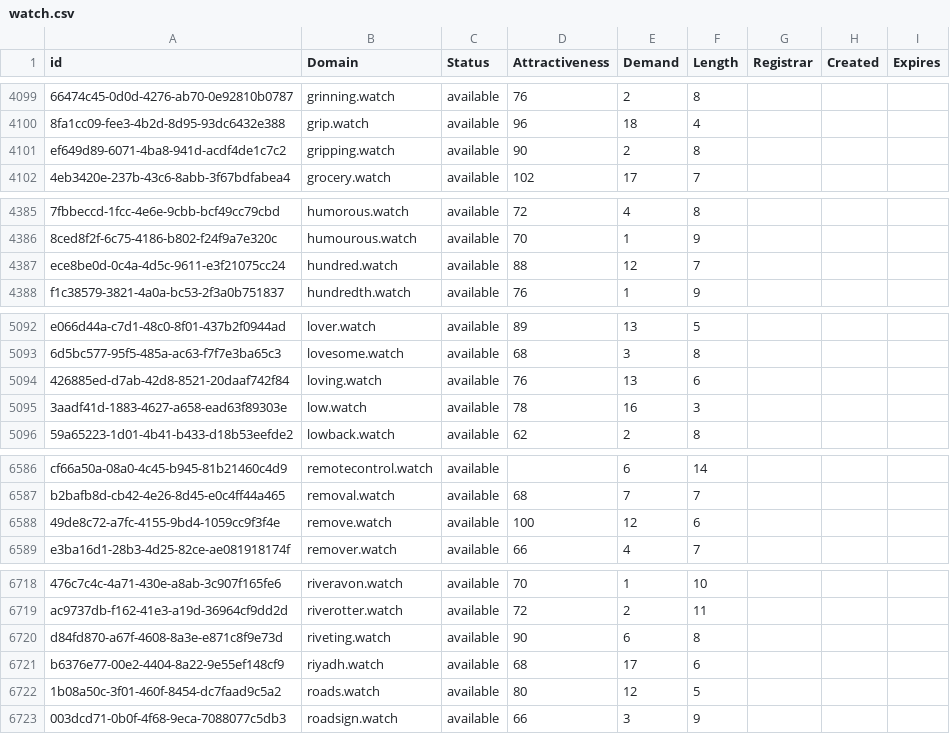
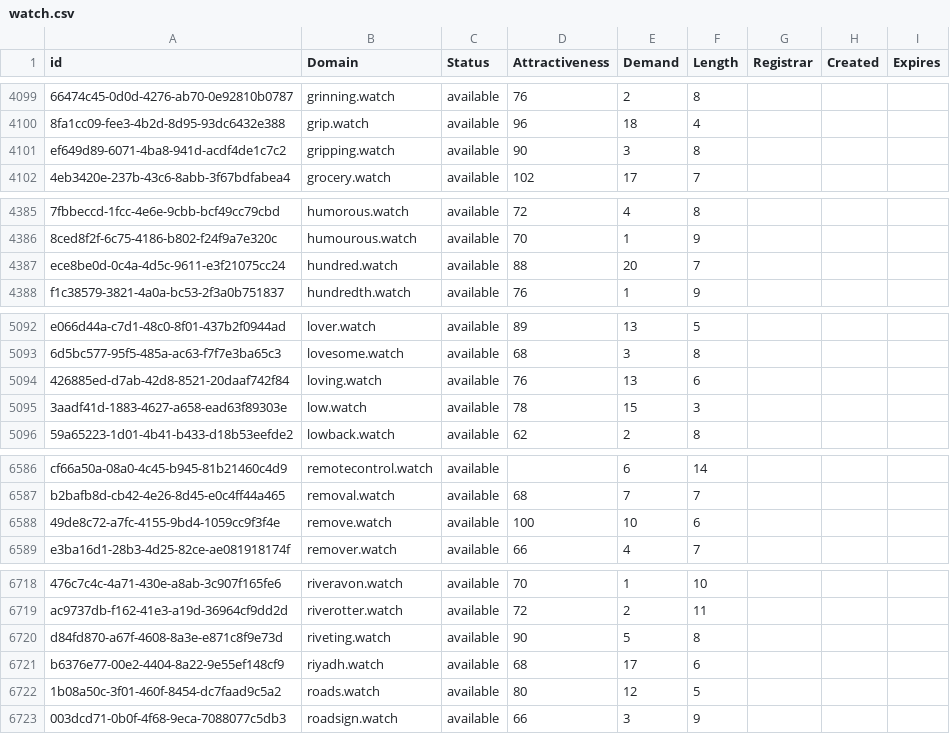
Before and after one commit to UniqueDomains/watch-oneword-domains, a CSV file: watch.csv, drawn as a sheet; only a part is shown, gaps mark what is left out; the diff covers the shown part only; the diff names each change by its address in the sheet, - before the commit and + after, or states it on an @@ line.

```diff
--- a/watch.csv
+++ b/watch.csv
-E4101 (Demand): 2
+E4101 (Demand): 3
-E4387 (Demand): 12
+E4387 (Demand): 20
-E5095 (Demand): 16
+E5095 (Demand): 15
-E6588 (Demand): 12
+E6588 (Demand): 10
-E6720 (Demand): 6
+E6720 (Demand): 5
```
Also changed, not shown: 1 removed row and 18 edited cells elsewhere in this file, 2 other files.
